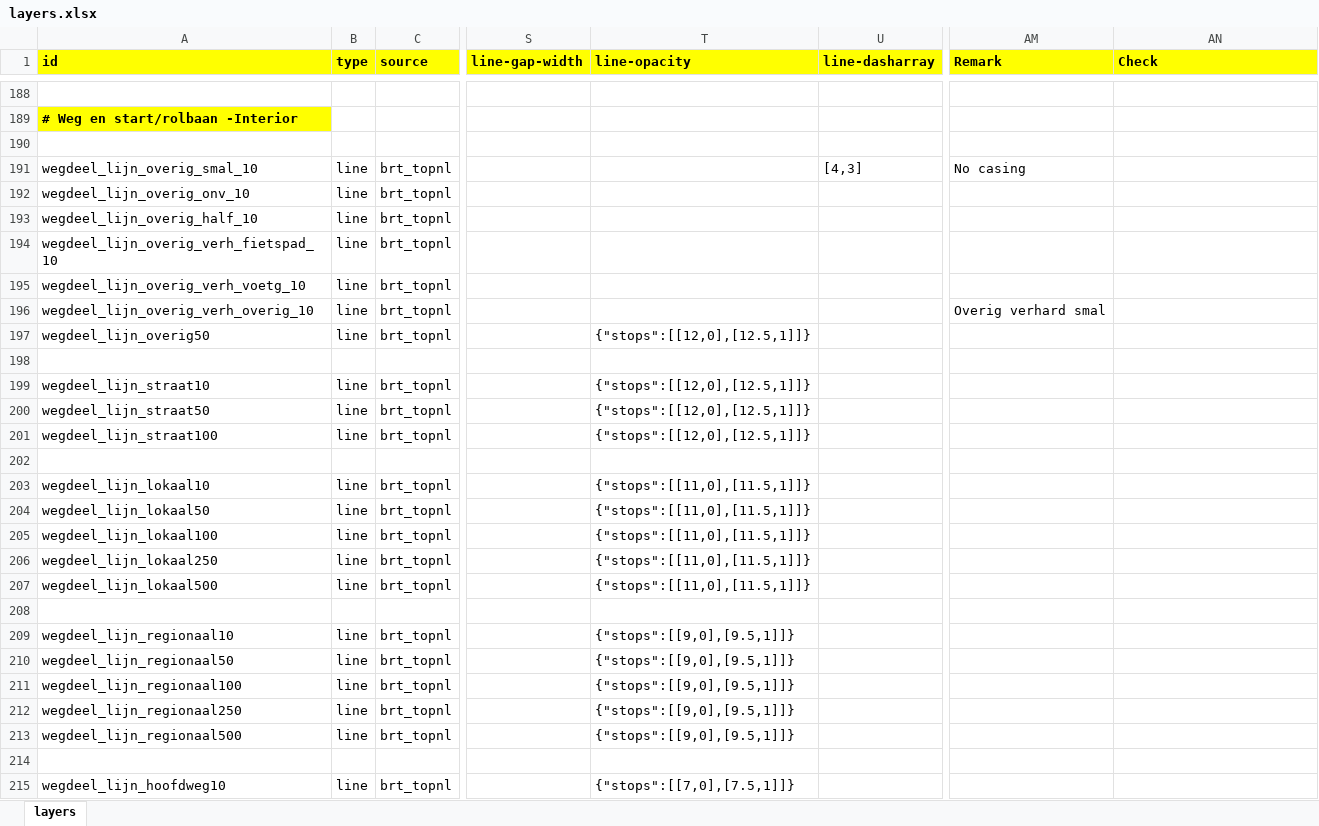
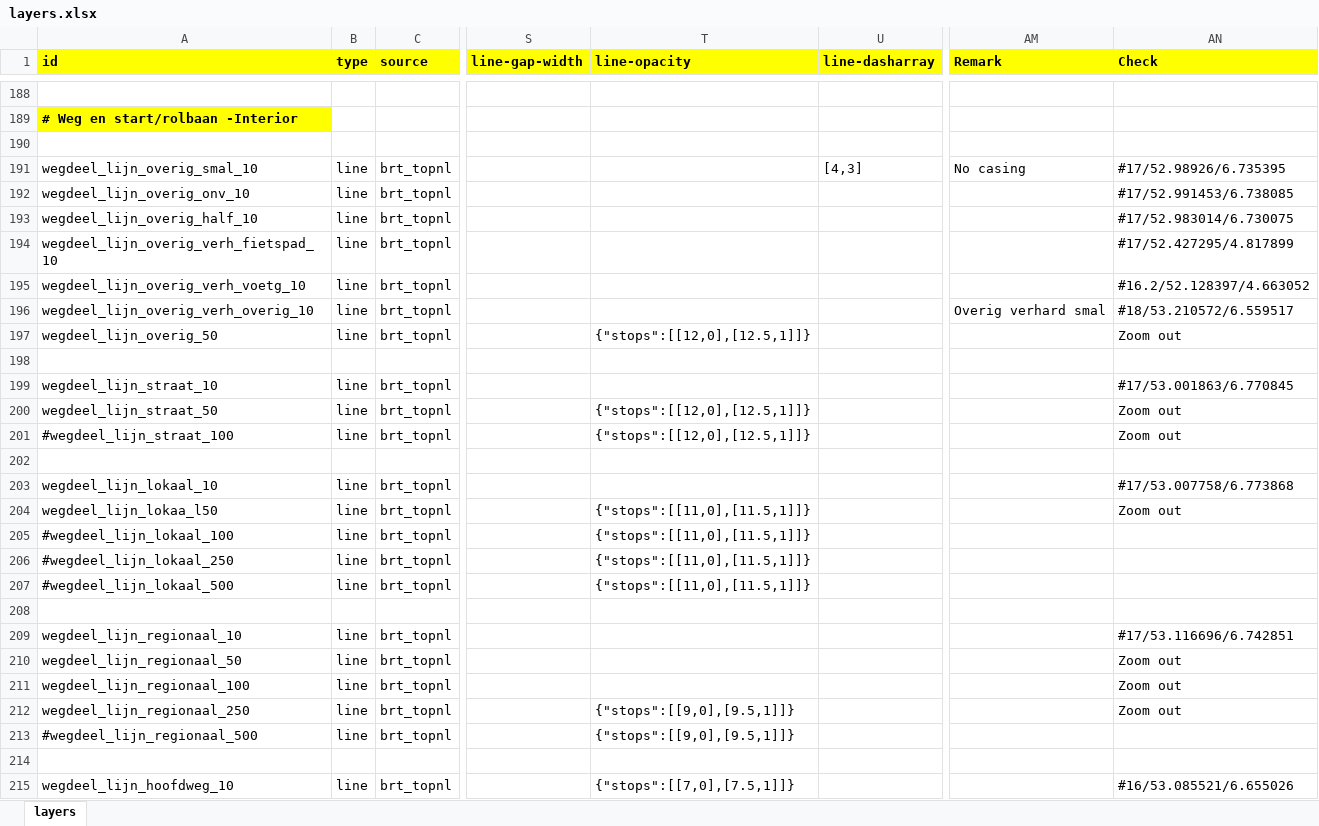
Before and after one commit to scubajorgen/pdok_top10nl_server, an Excel workbook: tileserver/styles/pdok/layers.xlsx, sheet layers, drawn as a sheet; only a part is shown, gaps mark what is left out; values as stored, in another font and other column widths than the file's, no borders; the diff covers the shown part only; the diff names each change by its address in the sheet, - before the commit and + after, or states it on an @@ line.

```diff
--- a/tileserver/styles/pdok/layers.xlsx (sheet layers)
+++ b/tileserver/styles/pdok/layers.xlsx (sheet layers)
-AN191 (Check): (empty)
+AN191 (Check): #17/52.98926/6.735395
-AN192 (Check): (empty)
+AN192 (Check): #17/52.991453/6.738085
-AN193 (Check): (empty)
+AN193 (Check): #17/52.983014/6.730075
-AN194 (Check): (empty)
+AN194 (Check): #17/52.427295/4.817899
-AN195 (Check): (empty)
+AN195 (Check): #16.2/52.128397/4.663052
-AN196 (Check): (empty)
+AN196 (Check): #18/53.210572/6.559517
-A197 (id): wegdeel_lijn_overig50
+A197 (id): wegdeel_lijn_overig_50
-AN197 (Check): (empty)
+AN197 (Check): Zoom out
-A199 (id): wegdeel_lijn_straat10
+A199 (id): wegdeel_lijn_straat_10
-T199 (line-opacity): {"stops":[[12,0],[12.5,1]]}
+T199 (line-opacity): (empty)
-AN199 (Check): (empty)
+AN199 (Check): #17/53.001863/6.770845
-A200 (id): wegdeel_lijn_straat50
+A200 (id): wegdeel_lijn_straat_50
-AN200:AN201 (Check): (empty)
+AN200:AN201 (Check): Zoom out
-A201 (id): wegdeel_lijn_straat100
+A201 (id): #wegdeel_lijn_straat_100
-A203 (id): wegdeel_lijn_lokaal10
+A203 (id): wegdeel_lijn_lokaal_10
-T203 (line-opacity): {"stops":[[11,0],[11.5,1]]}
+T203 (line-opacity): (empty)
-AN203 (Check): (empty)
+AN203 (Check): #17/53.007758/6.773868
-A204 (id): wegdeel_lijn_lokaal50
+A204 (id): wegdeel_lijn_lokaa_l50
-AN204 (Check): (empty)
+AN204 (Check): Zoom out
-A205 (id): wegdeel_lijn_lokaal100
+A205 (id): #wegdeel_lijn_lokaal_100
-A206 (id): wegdeel_lijn_lokaal250
+A206 (id): #wegdeel_lijn_lokaal_250
-A207 (id): wegdeel_lijn_lokaal500
+A207 (id): #wegdeel_lijn_lokaal_500
-A209 (id): wegdeel_lijn_regionaal10
+A209 (id): wegdeel_lijn_regionaal_10
-T209:T211 (line-opacity): {"stops":[[9,0],[9.5,1]]}
+T209:T211 (line-opacity): (empty)
-AN209 (Check): (empty)
+AN209 (Check): #17/53.116696/6.742851
-A210 (id): wegdeel_lijn_regionaal50
+A210 (id): wegdeel_lijn_regionaal_50
-AN210:AN212 (Check): (empty)
+AN210:AN212 (Check): Zoom out
-A211 (id): wegdeel_lijn_regionaal100
+A211 (id): wegdeel_lijn_regionaal_100
-A212 (id): wegdeel_lijn_regionaal250
+A212 (id): wegdeel_lijn_regionaal_250
-A213 (id): wegdeel_lijn_regionaal500
+A213 (id): #wegdeel_lijn_regionaal_500
-A215 (id): wegdeel_lijn_hoofdweg10
+A215 (id): wegdeel_lijn_hoofdweg_10
-AN215 (Check): (empty)
+AN215 (Check): #16/53.085521/6.655026
```
Also changed, not shown: 188 edited cells elsewhere in this sheet, 1 other file.
